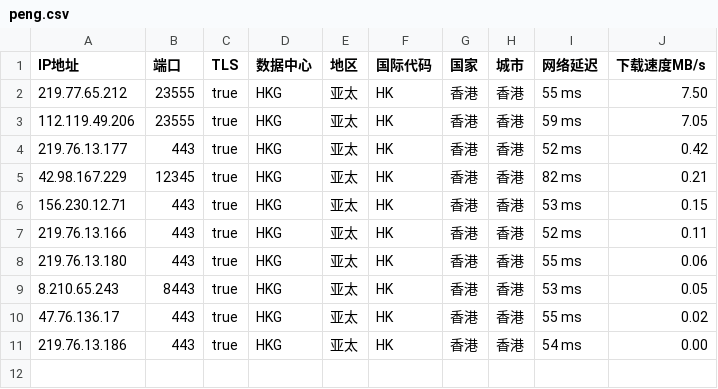
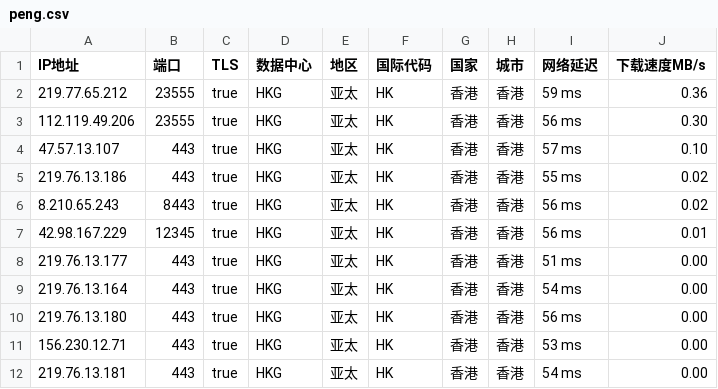
Before and after one commit to CEG1225/peng, a CSV file: peng.csv, drawn as a sheet.

Commit message:
PENG

```diff
--- a/peng.csv
+++ b/peng.csv
@@ -1,11 +1,12 @@
 IP地址,端口,TLS,数据中心,地区,国际代码,国家,城市,网络延迟,下载速度MB/s
-219.77.65.212,23555,true,HKG,亚太,HK,香港,香港,55 ms,7.50
-112.119.49.206,23555,true,HKG,亚太,HK,香港,香港,59 ms,7.05
-219.76.13.177,443,true,HKG,亚太,HK,香港,香港,52 ms,0.42
-42.98.167.229,12345,true,HKG,亚太,HK,香港,香港,82 ms,0.21
-156.230.12.71,443,true,HKG,亚太,HK,香港,香港,53 ms,0.15
-219.76.13.166,443,true,HKG,亚太,HK,香港,香港,52 ms,0.11
-219.76.13.180,443,true,HKG,亚太,HK,香港,香港,55 ms,0.06
-8.210.65.243,8443,true,HKG,亚太,HK,香港,香港,53 ms,0.05
-47.76.136.17,443,true,HKG,亚太,HK,香港,香港,55 ms,0.02
-219.76.13.186,443,true,HKG,亚太,HK,香港,香港,54 ms,0.00
+219.77.65.212,23555,true,HKG,亚太,HK,香港,香港,59 ms,0.36
+112.119.49.206,23555,true,HKG,亚太,HK,香港,香港,56 ms,0.30
+47.57.13.107,443,true,HKG,亚太,HK,香港,香港,57 ms,0.10
+219.76.13.186,443,true,HKG,亚太,HK,香港,香港,55 ms,0.02
+8.210.65.243,8443,true,HKG,亚太,HK,香港,香港,56 ms,0.02
+42.98.167.229,12345,true,HKG,亚太,HK,香港,香港,56 ms,0.01
+219.76.13.177,443,true,HKG,亚太,HK,香港,香港,51 ms,0.00
+219.76.13.164,443,true,HKG,亚太,HK,香港,香港,54 ms,0.00
+219.76.13.180,443,true,HKG,亚太,HK,香港,香港,56 ms,0.00
+156.230.12.71,443,true,HKG,亚太,HK,香港,香港,53 ms,0.00
+219.76.13.181,443,true,HKG,亚太,HK,香港,香港,54 ms,0.00
```
